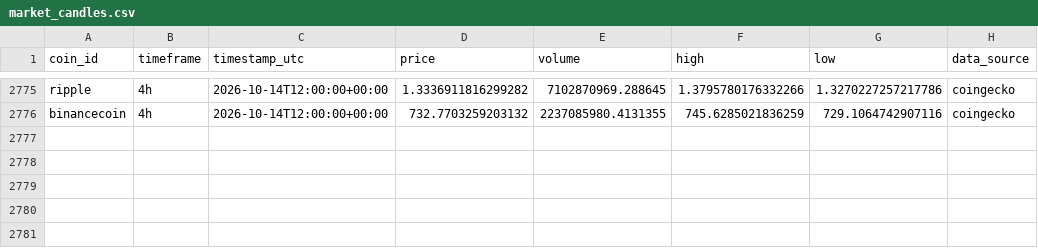
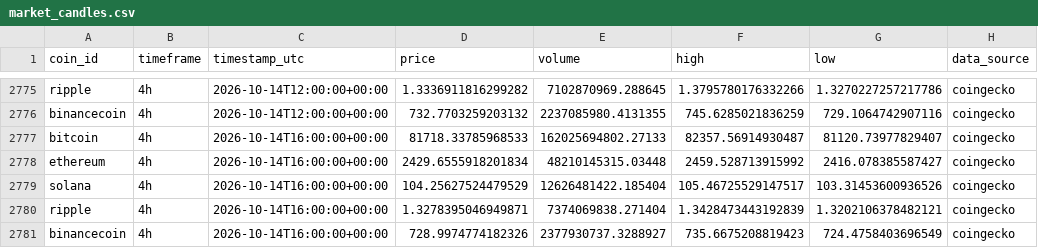
Before and after one commit to darwinjay234/html-sandbox-v1, a CSV file: data/history/market_candles.csv, drawn as a sheet; only a part is shown, gaps mark what is left out; the diff names each change by its address in the sheet, - before the commit and + after, or states it on an @@ line.

```diff
--- a/data/history/market_candles.csv
+++ b/data/history/market_candles.csv
+row 2777: bitcoin | 4h | 2026-10-14T16:00:00+00:00 | 81718.33785968533 | 162025694802.27133 | 82357.56914930487 | 81120.73977829407 | coingecko
+row 2778: ethereum | 4h | 2026-10-14T16:00:00+00:00 | 2429.6555918201834 | 48210145315.03448 | 2459.528713915992 | 2416.078385587427 | coingecko
+row 2779: solana | 4h | 2026-10-14T16:00:00+00:00 | 104.25627524479529 | 12626481422.185404 | 105.46725529147517 | 103.31453600936526 | coingecko
+row 2780: ripple | 4h | 2026-10-14T16:00:00+00:00 | 1.3278395046949871 | 7374069838.271404 | 1.3428473443192839 | 1.3202106378482121 | coingecko
+row 2781: binancecoin | 4h | 2026-10-14T16:00:00+00:00 | 728.9974774182326 | 2377930737.3288927 | 735.6675208819423 | 724.4758403696549 | coingecko
```
Also changed, not shown: 1 other file.
